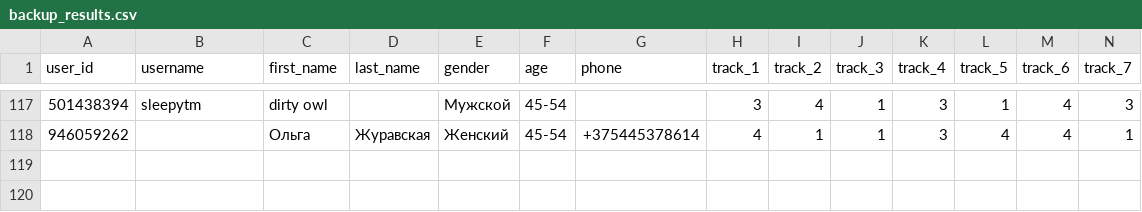
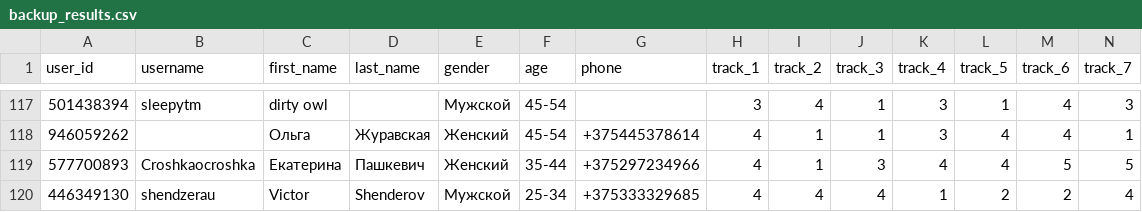
Before and after one commit to muzredmaksimov-dot/testmuzicbot_results, a CSV file: backup_results.csv, drawn as a sheet; only a part is shown, gaps mark what is left out; rows hold the shown columns only; the diff names each change by its address in the sheet, - before the commit and + after, or states it on an @@ line.

Commit message:
Buffer flush to GitHub

```diff
--- a/backup_results.csv
+++ b/backup_results.csv
+row 119: 577700893 | Croshkaocroshka | Екатерина | Пашкевич | Женский | 35-44 | +375297234966 | 4 | 1 | 3 | 4 | 4 | 5 | 5
+row 120: 446349130 | shendzerau | Victor | Shenderov | Мужской | 25-34 | +375333329685 | 4 | 4 | 4 | 1 | 2 | 2 | 4
```
